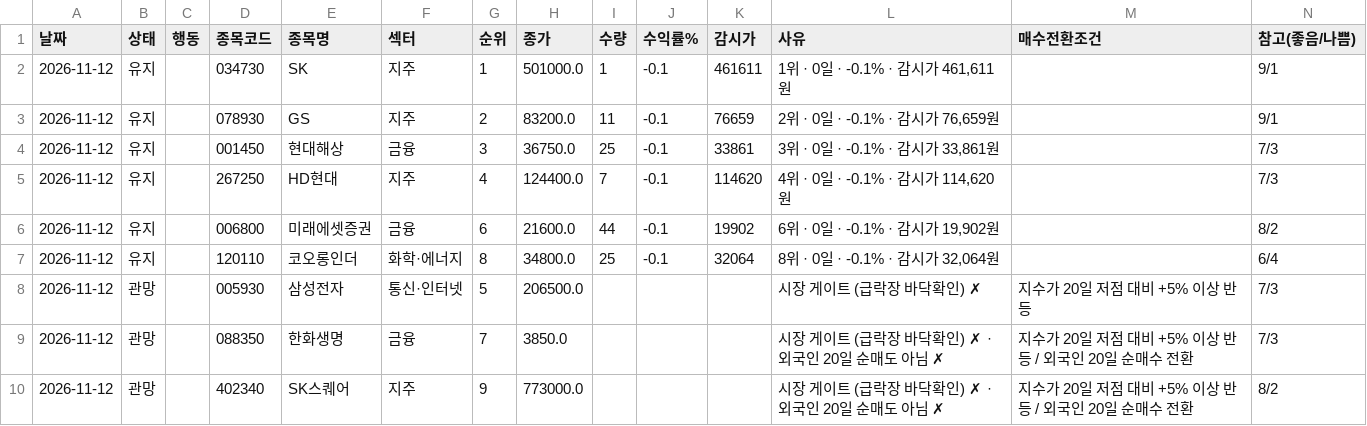
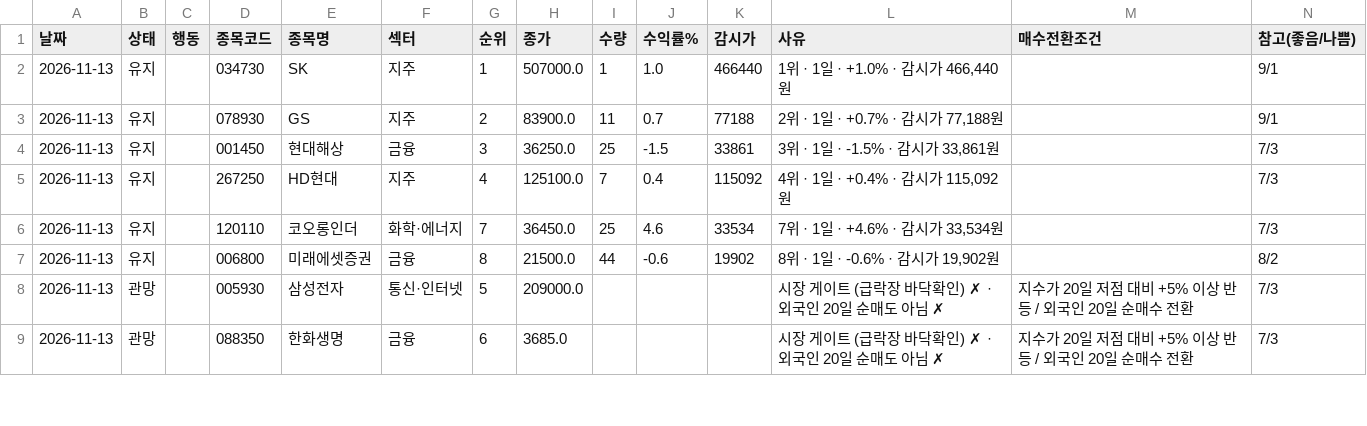
Before and after one commit to sunbmj4119-cmd/rich, a CSV file: data/autotrade/decisions.csv, drawn as a sheet; only a part is shown; the diff covers the shown part only.

```diff
--- a/data/autotrade/decisions.csv
+++ b/data/autotrade/decisions.csv
@@ -1,10 +1,9 @@
 날짜,상태,행동,종목코드,종목명,섹터,순위,종가,수량,수익률%,감시가,사유,매수전환조건,참고(좋음/나쁨)
-2026-11-12,유지,,034730,SK,지주,1,501000.0,1,-0.1,461611,"1위 · 0일 · -0.1% · 감시가 461,611원",,9/1
-2026-11-12,유지,,078930,GS,지주,2,83200.0,11,-0.1,76659,"2위 · 0일 · -0.1% · 감시가 76,659원",,9/1
-2026-11-12,유지,,001450,현대해상,금융,3,36750.0,25,-0.1,33861,"3위 · 0일 · -0.1% · 감시가 33,861원",,7/3
-2026-11-12,유지,,267250,HD현대,지주,4,124400.0,7,-0.1,114620,"4위 · 0일 · -0.1% · 감시가 114,620원",,7/3
-2026-11-12,유지,,006800,미래에셋증권,금융,6,21600.0,44,-0.1,19902,"6위 · 0일 · -0.1% · 감시가 19,902원",,8/2
-2026-11-12,유지,,120110,코오롱인더,화학·에너지,8,34800.0,25,-0.1,32064,"8위 · 0일 · -0.1% · 감시가 32,064원",,6/4
-2026-11-12,관망,,005930,삼성전자,통신·인터넷,5,206500.0,,,,시장 게이트 (급락장 바닥확인) ✗,지수가 20일 저점 대비 +5% 이상 반등,7/3
-2026-11-12,관망,,088350,한화생명,금융,7,3850.0,,,,시장 게이트 (급락장 바닥확인) ✗ · 외국인 20일 순매도 아님 ✗,지수가 20일 저점 대비 +5% 이상 반등 / 외국인 20일 순매수 전환,7/3
-2026-11-12,관망,,402340,SK스퀘어,지주,9,773000.0,,,,시장 게이트 (급락장 바닥확인) ✗ · 외국인 20일 순매도 아님 ✗,지수가 20일 저점 대비 +5% 이상 반등 / 외국인 20일 순매수 전환,8/2
+2026-11-13,유지,,034730,SK,지주,1,507000.0,1,1.0,466440,"1위 · 1일 · +1.0% · 감시가 466,440원",,9/1
+2026-11-13,유지,,078930,GS,지주,2,83900.0,11,0.7,77188,"2위 · 1일 · +0.7% · 감시가 77,188원",,9/1
+2026-11-13,유지,,001450,현대해상,금융,3,36250.0,25,-1.5,33861,"3위 · 1일 · -1.5% · 감시가 33,861원",,7/3
+2026-11-13,유지,,267250,HD현대,지주,4,125100.0,7,0.4,115092,"4위 · 1일 · +0.4% · 감시가 115,092원",,7/3
+2026-11-13,유지,,120110,코오롱인더,화학·에너지,7,36450.0,25,4.6,33534,"7위 · 1일 · +4.6% · 감시가 33,534원",,7/3
+2026-11-13,유지,,006800,미래에셋증권,금융,8,21500.0,44,-0.6,19902,"8위 · 1일 · -0.6% · 감시가 19,902원",,8/2
+2026-11-13,관망,,005930,삼성전자,통신·인터넷,5,209000.0,,,,시장 게이트 (급락장 바닥확인) ✗ · 외국인 20일 순매도 아님 ✗,지수가 20일 저점 대비 +5% 이상 반등 / 외국인 20일 순매수 전환,7/3
+2026-11-13,관망,,088350,한화생명,금융,6,3685.0,,,,시장 게이트 (급락장 바닥확인) ✗ · 외국인 20일 순매도 아님 ✗,지수가 20일 저점 대비 +5% 이상 반등 / 외국인 20일 순매수 전환,7/3
```
Also changed, not shown: 5 added rows, 4 removed rows and 24 edited cells elsewhere in this file, data/news.csv, data/short/equity.csv, 45 other files.
